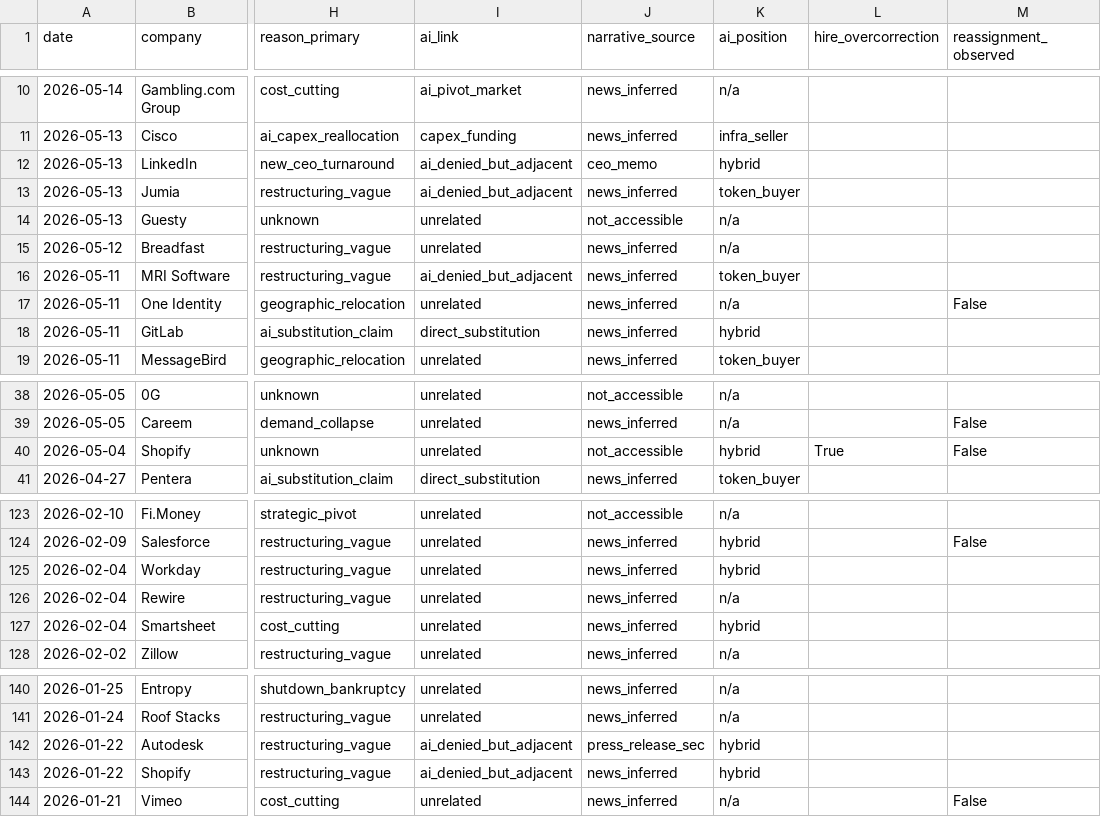
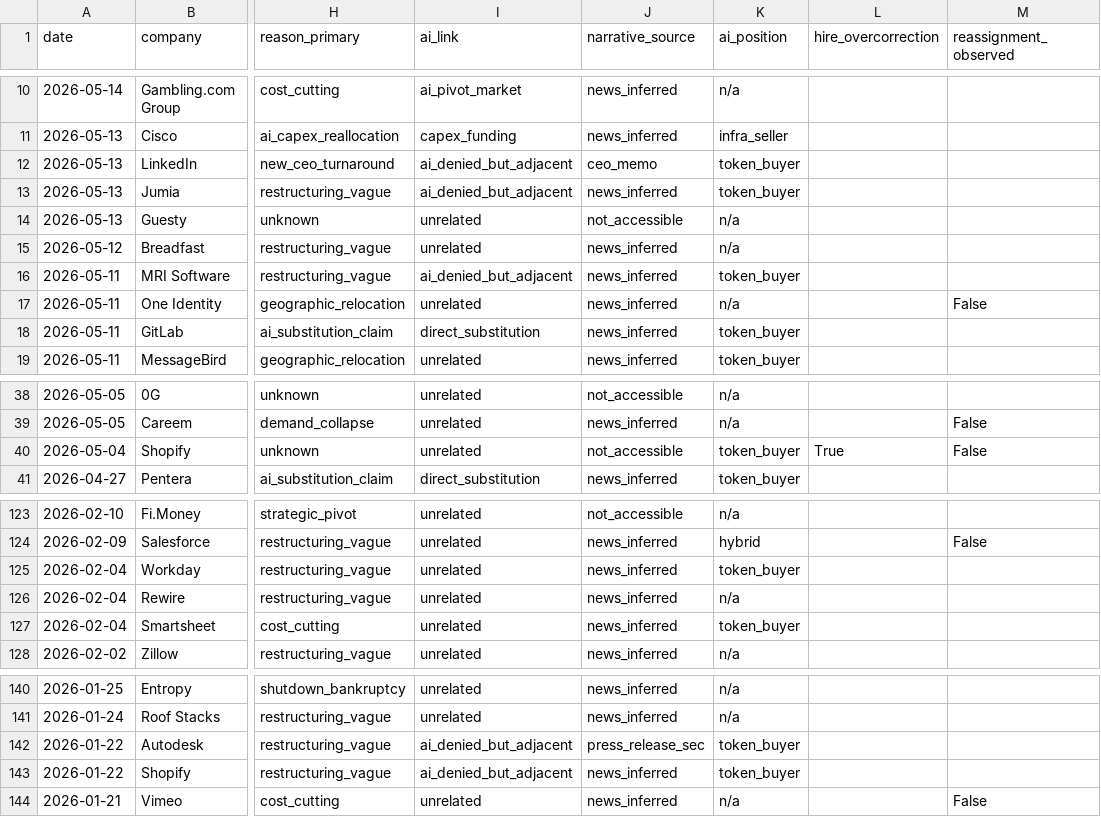
Before and after one commit to muZk/layoffs, a CSV file: 2026-categorized.csv, drawn as a sheet; only a part is shown, gaps mark what is left out; the diff covers the shown part only; the diff names each change by its address in the sheet, - before the commit and + after, or states it on an @@ line.

```diff
--- a/2026-categorized.csv
+++ b/2026-categorized.csv
-K12 (ai_position): hybrid
+K12 (ai_position): token_buyer
-K18 (ai_position): hybrid
+K18 (ai_position): token_buyer
-K40 (ai_position): hybrid
+K40 (ai_position): token_buyer
-K125 (ai_position): hybrid
+K125 (ai_position): token_buyer
-K127 (ai_position): hybrid
+K127 (ai_position): token_buyer
-K142:K143 (ai_position): hybrid
+K142:K143 (ai_position): token_buyer
```
Also changed, not shown: 1 edited cell elsewhere in this file, 2 other files.
